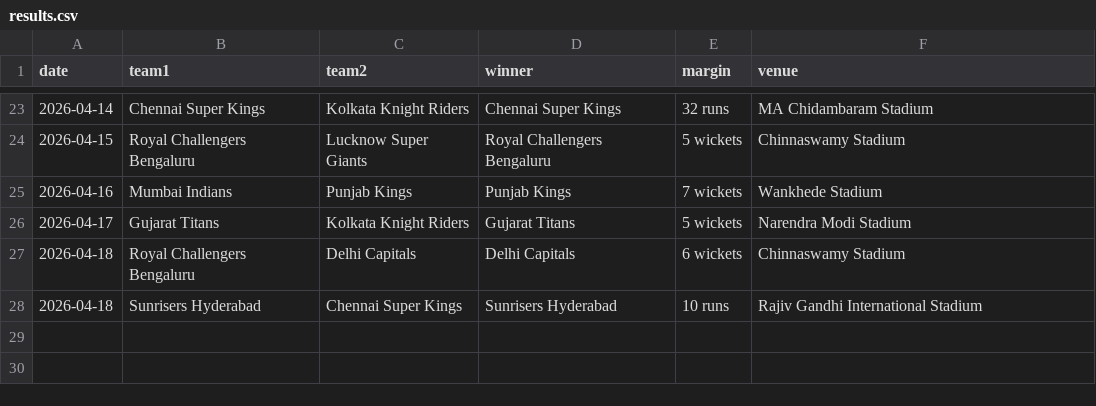
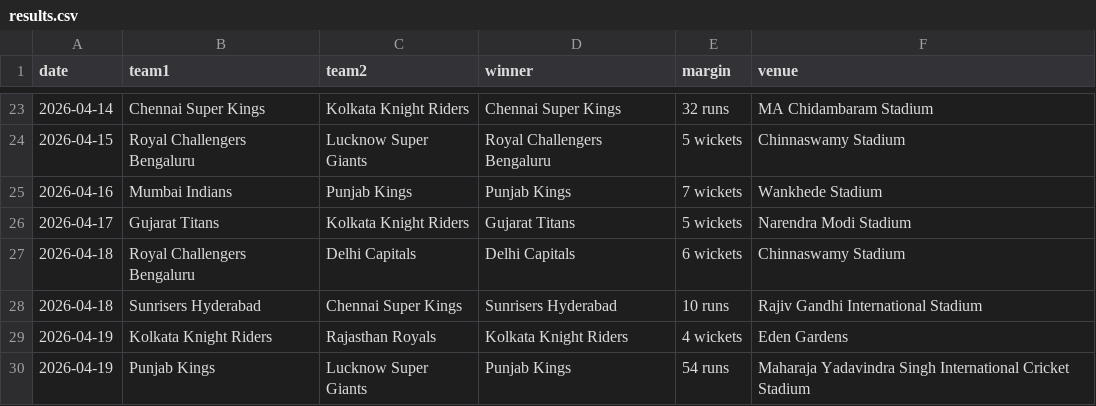
Before and after one commit to mukundladdha/ipl-predictor-website, a CSV file: data/results.csv, drawn as a sheet; only a part is shown, gaps mark what is left out.

```diff
--- a/data/results.csv
+++ b/data/results.csv
@@ -28 +28,3 @@ date,team1,team2,winner,margin,venue
 2026-04-18,Sunrisers Hyderabad,Chennai Super Kings,Sunrisers Hyderabad,10 runs,Rajiv Gandhi International Stadium
+2026-04-19,Kolkata Knight Riders,Rajasthan Royals,Kolkata Knight Riders,4 wickets,Eden Gardens
+2026-04-19,Punjab Kings,Lucknow Super Giants,Punjab Kings,54 runs,Maharaja Yadavindra Singh International Cricket Stadium
```
Also changed, not shown: 4 other files.
